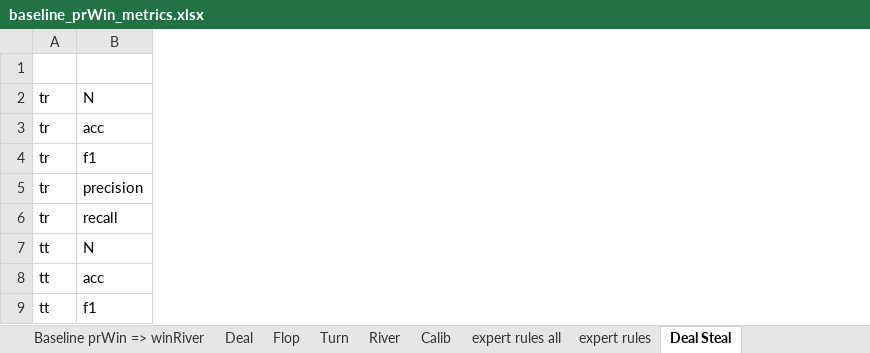
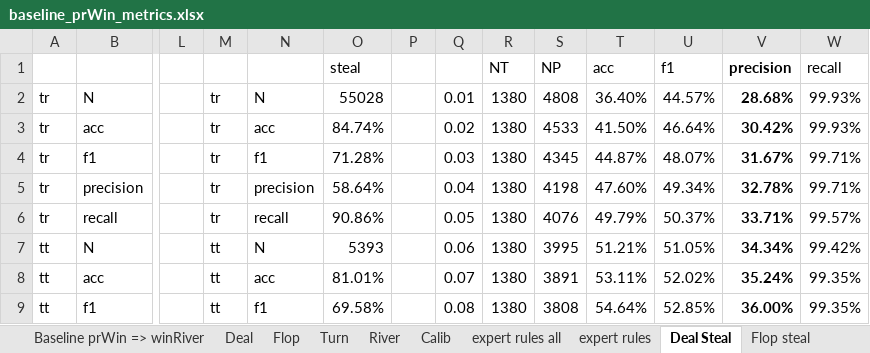
Before and after one commit to mjypeng/pkrprb, an Excel workbook: baseline_prWin_metrics.xlsx, sheet Deal Steal, drawn as a sheet; only a part is shown, gaps mark what is left out; values as stored, in another font and other column widths than the file's, no borders; the diff names each change by its address in the sheet, - before the commit and + after, or states it on an @@ line.

```diff
--- a/baseline_prWin_metrics.xlsx (sheet Deal Steal)
+++ b/baseline_prWin_metrics.xlsx (sheet Deal Steal)
+sheet tab: Flop steal
+column L, empty
+column M, rows 2-9: tr | tr | tr | tr | tr | tt | tt | tt
+column N, rows 2-9: N | acc | f1 | precision | recall | N | acc | f1
+column O, rows 1-9: steal | 55028 | 84.74% | 71.28% | 58.64% | 90.86% | 5393 | 81.01% | 69.58%
+column P, empty
+column Q, rows 2-9: 0.01 | 0.02 | 0.03 | 0.04 | 0.05 | 0.06 | 0.07 | 0.08
+column R, rows 1-9: NT | 1380 | 1380 | 1380 | 1380 | 1380 | 1380 | 1380 | 1380
+column S, rows 1-9: NP | 4808 | 4533 | 4345 | 4198 | 4076 | 3995 | 3891 | 3808
+column T, rows 1-9: acc | 36.40% | 41.50% | 44.87% | 47.60% | 49.79% | 51.21% | 53.11% | 54.64%
+column U, rows 1-9: f1 | 44.57% | 46.64% | 48.07% | 49.34% | 50.37% | 51.05% | 52.02% | 52.85%
+column V, rows 1-9: precision | 28.68% | 30.42% | 31.67% | 32.78% | 33.71% | 34.34% | 35.24% | 36.00%
+column W, rows 1-9: recall | 99.93% | 99.93% | 99.71% | 99.71% | 99.57% | 99.42% | 99.35% | 99.35%
```
Also changed, not shown: sheet Turn, sheet Flop, sheet Deal, other sheet tabs, hidden cells, 5 other files.
